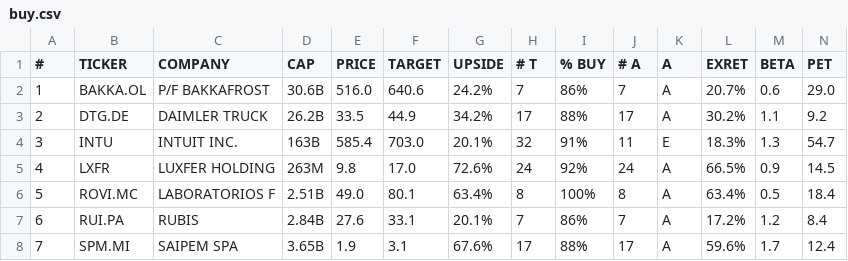
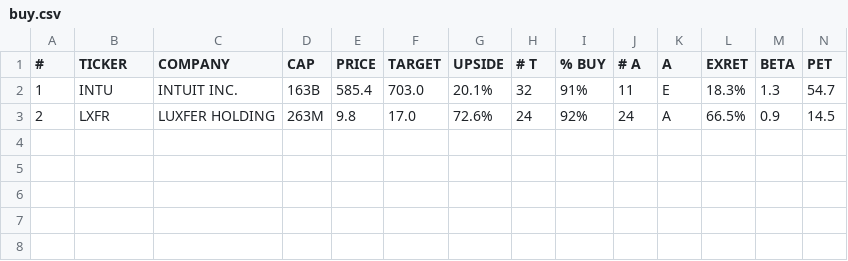
Before and after one commit to weirdapps/etorotrade, a CSV file: yahoofinance/output/buy.csv, drawn as a sheet; only a part is shown; removed rows and columns are numbered as before the commit, all else as after; rows hold the shown columns only; the diff names each change by its address in the sheet, - before the commit and + after, or states it on an @@ line.

```diff
--- a/yahoofinance/output/buy.csv
+++ b/yahoofinance/output/buy.csv
-row 2: 1 | BAKKA.OL | P/F BAKKAFROST | 30.6B | 516.0 | 640.6 | 24.2% | 7 | 86% | 7 | A | 20.7% | 0.6 | 29.0
-row 3: 2 | DTG.DE | DAIMLER TRUCK | 26.2B | 33.5 | 44.9 | 34.2% | 17 | 88% | 17 | A | 30.2% | 1.1 | 9.2
-A2 (#): 3
+A2 (#): 1
-A3 (#): 4
+A3 (#): 2
-row 6: 5 | ROVI.MC | LABORATORIOS F | 2.51B | 49.0 | 80.1 | 63.4% | 8 | 100% | 8 | A | 63.4% | 0.5 | 18.4
-row 7: 6 | RUI.PA | RUBIS | 2.84B | 27.6 | 33.1 | 20.1% | 7 | 86% | 7 | A | 17.2% | 1.2 | 8.4
-row 8: 7 | SPM.MI | SAIPEM SPA | 3.65B | 1.9 | 3.1 | 67.6% | 17 | 88% | 17 | A | 59.6% | 1.7 | 12.4
```
Also changed, not shown: yahoofinance/output/manual.csv, 41 other files.
